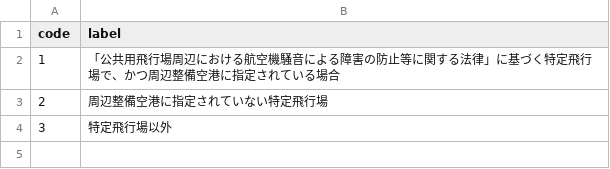
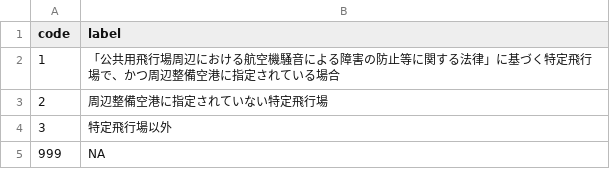
Before and after one commit to yutannihilation/kokudosuuchi-metadata, a CSV file: data/codelist/SpecificAirPortSpecifiedSituationCd.csv, drawn as a sheet; the diff names each change by its address in the sheet, - before the commit and + after, or states it on an @@ line.

```diff
--- a/data/codelist/SpecificAirPortSpecifiedSituationCd.csv
+++ b/data/codelist/SpecificAirPortSpecifiedSituationCd.csv
+row 5: 999 | NA
```
Also changed, not shown: data/joined.csv, 5 other files.
